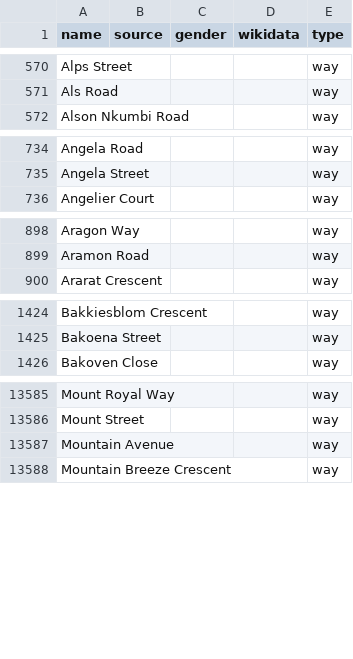
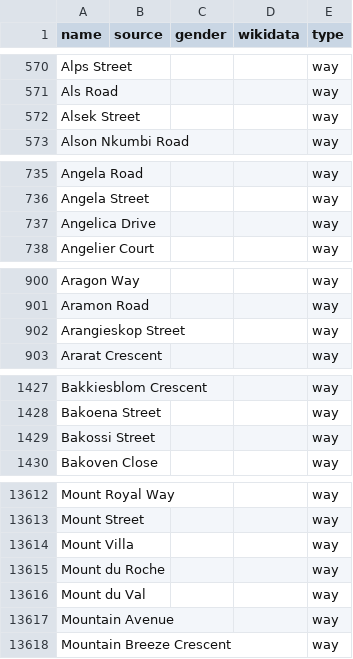
Before and after one commit to EqualStreetNames/equalstreetnames-capetown, a CSV file: data/other.csv, drawn as a sheet; only a part is shown, gaps mark what is left out; the diff covers the shown part only; the diff names each change by its address in the sheet, - before the commit and + after, or states it on an @@ line.

```diff
--- a/data/other.csv
+++ b/data/other.csv
+row 572: Alsek Street |  |  |  | way
+row 737: Angelica Drive |  |  |  | way
+row 902: Arangieskop Street |  |  |  | way
+row 1429: Bakossi Street |  |  |  | way
+row 13614: Mount Villa |  |  |  | way
+row 13615: Mount du Roche |  |  |  | way
+row 13616: Mount du Val |  |  |  | way
```
Also changed, not shown: 42 added rows, 5 removed rows and 1 edited cell elsewhere in this file, 3 other files.
